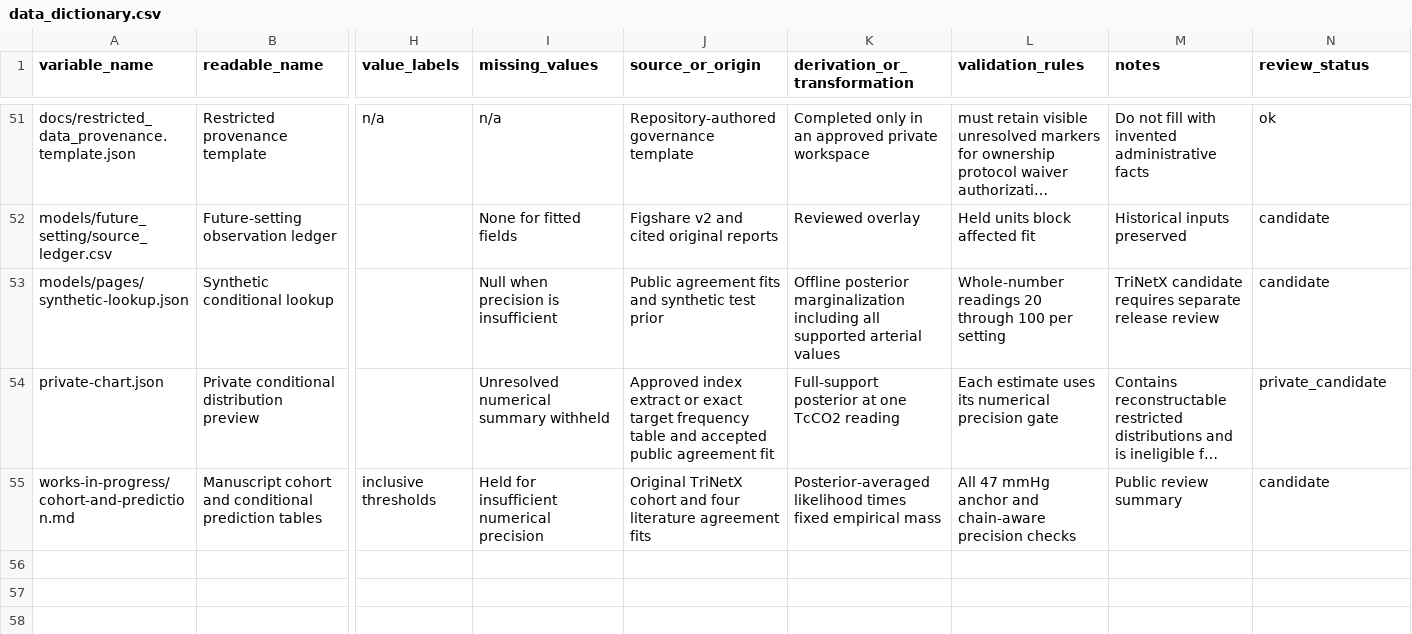
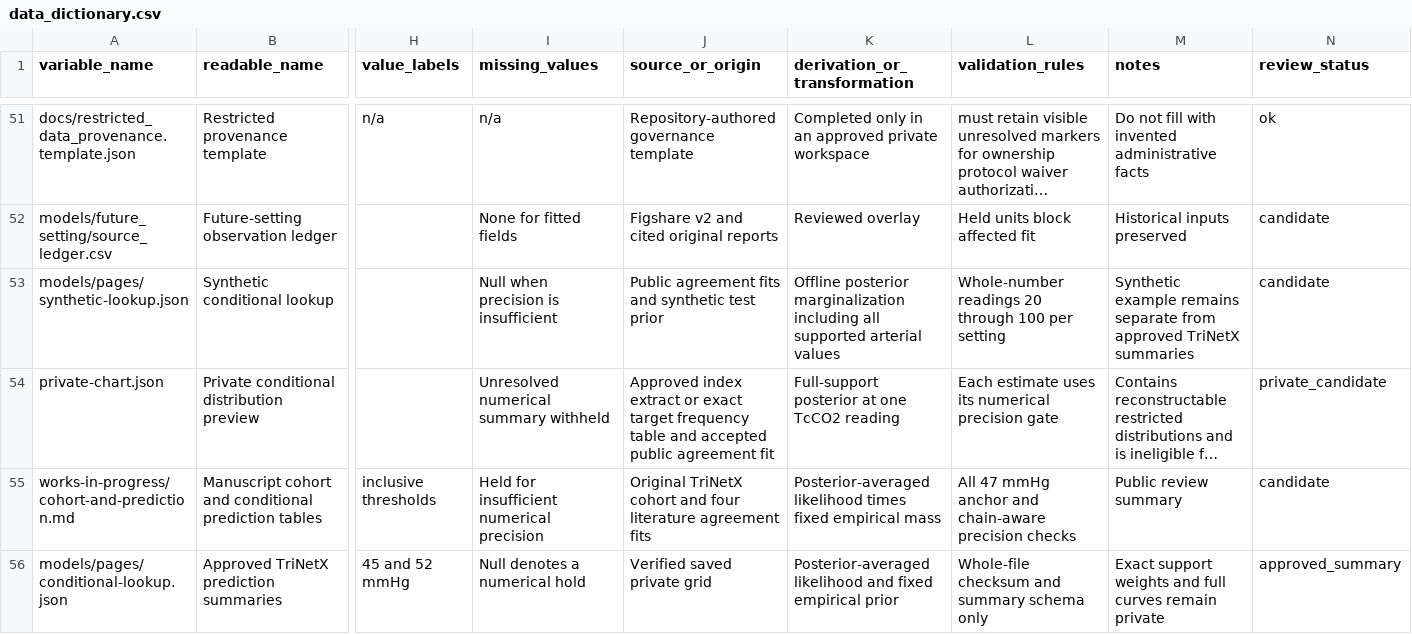
Before and after one commit to reblocke/tcco2-accuracy, a CSV file: data_dictionary.csv, drawn as a sheet; only a part is shown, gaps mark what is left out; long unchanged cells end in …; rows hold the shown columns only; the diff names each change by its address in the sheet, - before the commit and + after, or states it on an @@ line.

Commit message:
Publish approved four-setting TriNetX prediction summaries

```diff
--- a/data_dictionary.csv
+++ b/data_dictionary.csv
-M53 (notes): TriNetX candidate requires separate release review
+M53 (notes): Synthetic example remains separate from approved TriNetX summaries
+row 56: models/pages/conditional-lookup.json | Approved TriNetX prediction summaries | 45 and 52 mmHg | Null denotes a numerical hold | Verified saved private grid | Posterior-averaged likelihood and fixed empirical prior | Whole-file checksum and summary schema only | Exact support weights and full curves remain private | approved_summary
```
Also changed, not shown: 24 other files.
